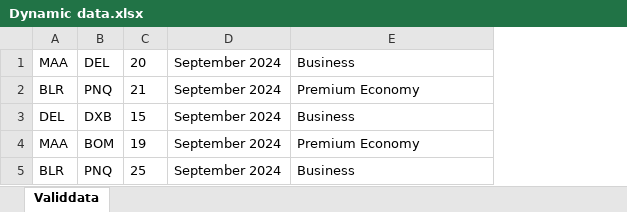
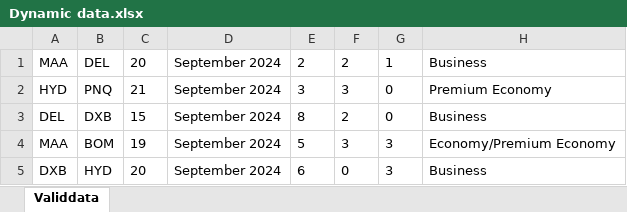
Before and after one commit to jaya0406/simple-dynamic-data-practise, an Excel workbook: Input/Dynamic data.xlsx, sheet Validdata, drawn as a sheet; values as stored, in another font and other column widths than the file's, no borders; removed rows and columns are numbered as before the commit, all else as after; the diff names each change by its address in the sheet, - before the commit and + after, or states it on an @@ line.

Commit message:
Valid dynamic data

```diff
--- a/Input/Dynamic data.xlsx (sheet Validdata)
+++ b/Input/Dynamic data.xlsx (sheet Validdata)
+column E, rows 1-4: 2 | 3 | 8 | 5
+column F, rows 1-4: 2 | 3 | 2 | 3
+column G, rows 1-4: 1 | 0 | 0 | 3
-A2: BLR
+A2: HYD
-H4: Premium Economy
+H4: Economy/Premium Economy
-row 5: BLR | PNQ | 25 | September 2024 | Business
+row 5: DXB | HYD | 20 | September 2024 | 6 | 0 | 3 | Business
```
Also changed, not shown: 30 other files.
